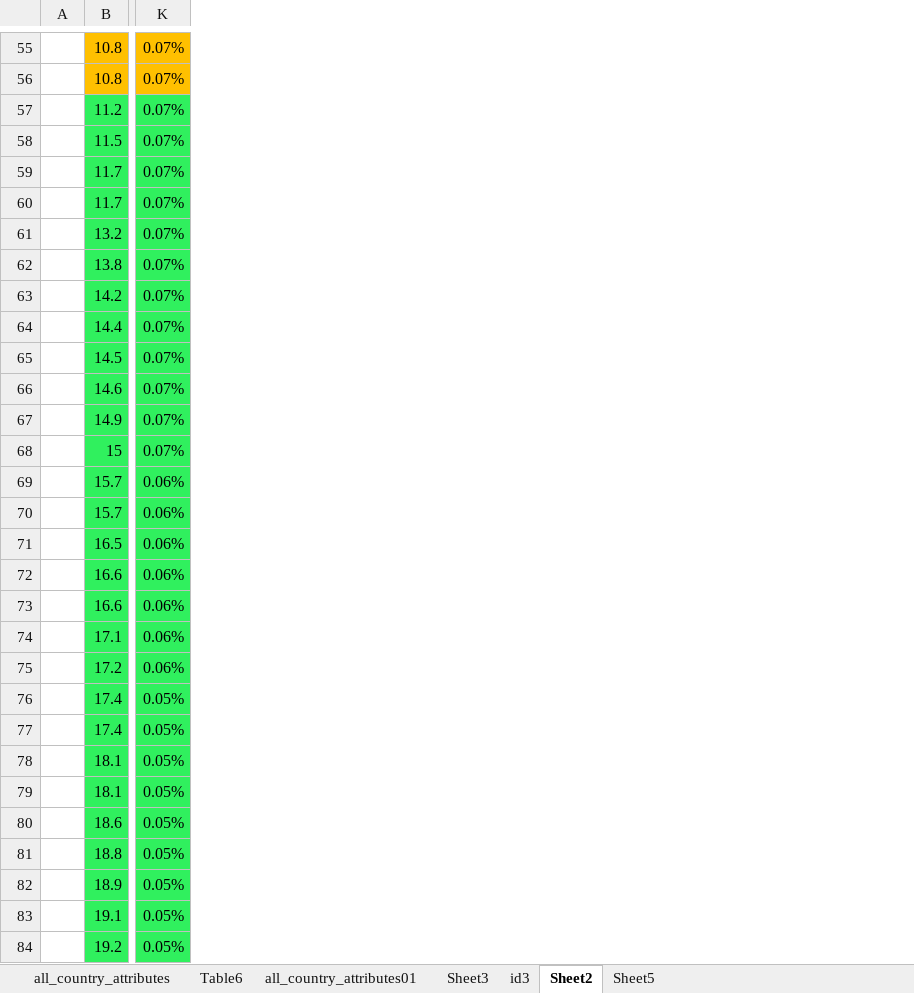
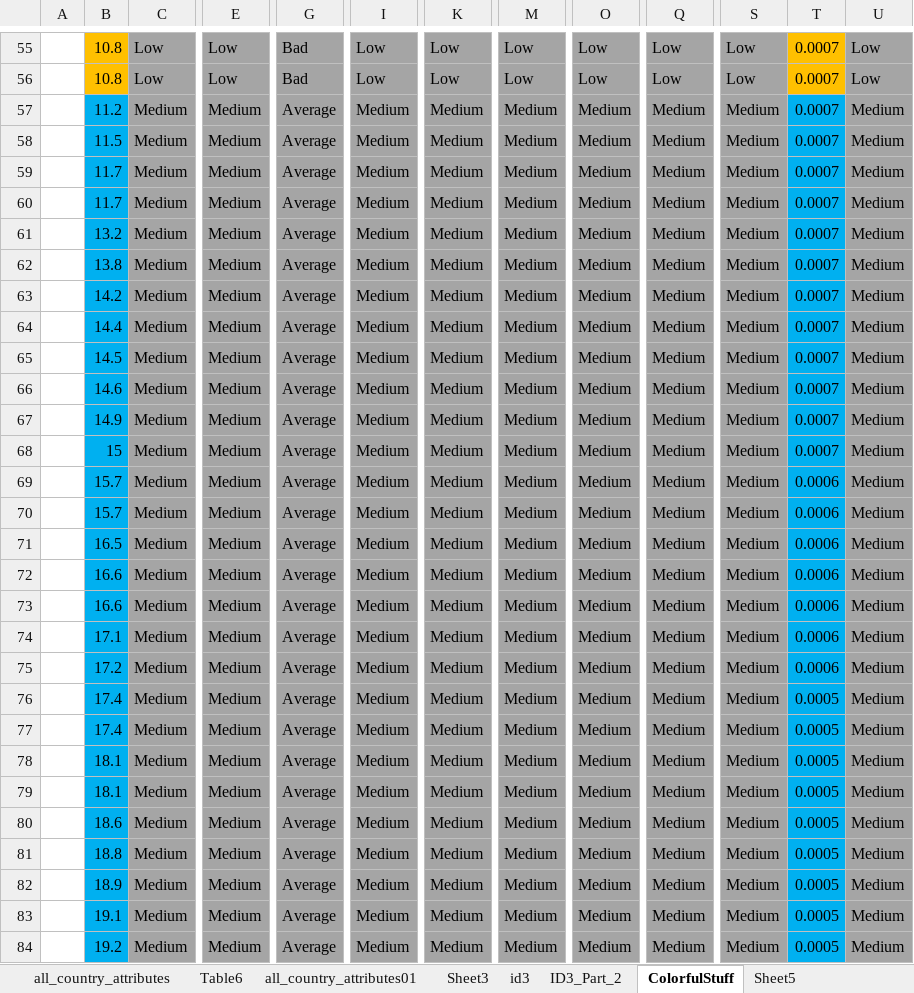
Before and after one commit to zfnoorani/dataMiningFinal, an Excel workbook: finalSheet.xlsx, sheet ColorfulStuff, drawn as a sheet; only a part is shown, gaps mark what is left out; values as stored, in another font and other column widths than the file's, no borders; removed rows and columns are numbered as before the commit, all else as after; the diff covers the shown part only; the diff names each change by its address in the sheet, - before the commit and + after, or states it on an @@ line.

```diff
--- a/finalSheet.xlsx (sheet ColorfulStuff)
+++ b/finalSheet.xlsx (sheet ColorfulStuff)
-sheet tab: Sheet2
+sheet tab: ColorfulStuff
+sheet tab: ID3_Part_2
+column C, rows 55-84: Low | Low | Medium | Medium | Medium | Medium | Medium | Medium | Medium | Medium | Medium | Medium | Medium | Medium | Medium | Medium | Medium | Medium | Medium | Medium | Medium | Medium | Medium | Medium | Medium | Medium | Medium | Medium | Medium | Medium
+column E, rows 55-84: Low | Low | Medium | Medium | Medium | Medium | Medium | Medium | Medium | Medium | Medium | Medium | Medium | Medium | Medium | Medium | Medium | Medium | Medium | Medium | Medium | Medium | Medium | Medium | Medium | Medium | Medium | Medium | Medium | Medium
+column G, rows 55-84: Bad | Bad | Average | Average | Average | Average | Average | Average | Average | Average | Average | Average | Average | Average | Average | Average | Average | Average | Average | Average | Average | Average | Average | Average | Average | Average | Average | Average | Average | Average
+column I, rows 55-84: Low | Low | Medium | Medium | Medium | Medium | Medium | Medium | Medium | Medium | Medium | Medium | Medium | Medium | Medium | Medium | Medium | Medium | Medium | Medium | Medium | Medium | Medium | Medium | Medium | Medium | Medium | Medium | Medium | Medium
+column K, rows 55-84: Low | Low | Medium | Medium | Medium | Medium | Medium | Medium | Medium | Medium | Medium | Medium | Medium | Medium | Medium | Medium | Medium | Medium | Medium | Medium | Medium | Medium | Medium | Medium | Medium | Medium | Medium | Medium | Medium | Medium
+column M, rows 55-84: Low | Low | Medium | Medium | Medium | Medium | Medium | Medium | Medium | Medium | Medium | Medium | Medium | Medium | Medium | Medium | Medium | Medium | Medium | Medium | Medium | Medium | Medium | Medium | Medium | Medium | Medium | Medium | Medium | Medium
+column O, rows 55-84: Low | Low | Medium | Medium | Medium | Medium | Medium | Medium | Medium | Medium | Medium | Medium | Medium | Medium | Medium | Medium | Medium | Medium | Medium | Medium | Medium | Medium | Medium | Medium | Medium | Medium | Medium | Medium | Medium | Medium
+column Q, rows 55-84: Low | Low | Medium | Medium | Medium | Medium | Medium | Medium | Medium | Medium | Medium | Medium | Medium | Medium | Medium | Medium | Medium | Medium | Medium | Medium | Medium | Medium | Medium | Medium | Medium | Medium | Medium | Medium | Medium | Medium
-column K, rows 55-84: 0.07% | 0.07% | 0.07% | 0.07% | 0.07% | 0.07% | 0.07% | 0.07% | 0.07% | 0.07% | 0.07% | 0.07% | 0.07% | 0.07% | 0.06% | 0.06% | 0.06% | 0.06% | 0.06% | 0.06% | 0.06% | 0.05% | 0.05% | 0.05% | 0.05% | 0.05% | 0.05% | 0.05% | 0.05% | 0.05%
+column S, rows 55-84: Low | Low | Medium | Medium | Medium | Medium | Medium | Medium | Medium | Medium | Medium | Medium | Medium | Medium | Medium | Medium | Medium | Medium | Medium | Medium | Medium | Medium | Medium | Medium | Medium | Medium | Medium | Medium | Medium | Medium
+column T, rows 55-84: 0.0007 | 0.0007 | 0.0007 | 0.0007 | 0.0007 | 0.0007 | 0.0007 | 0.0007 | 0.0007 | 0.0007 | 0.0007 | 0.0007 | 0.0007 | 0.0007 | 0.0006 | 0.0006 | 0.0006 | 0.0006 | 0.0006 | 0.0006 | 0.0006 | 0.0005 | 0.0005 | 0.0005 | 0.0005 | 0.0005 | 0.0005 | 0.0005 | 0.0005 | 0.0005
+column U, rows 55-84: Low | Low | Medium | Medium | Medium | Medium | Medium | Medium | Medium | Medium | Medium | Medium | Medium | Medium | Medium | Medium | Medium | Medium | Medium | Medium | Medium | Medium | Medium | Medium | Medium | Medium | Medium | Medium | Medium | Medium
-B57:B84 fill: #30F05E
+B57:B84 fill: #00B0F0
```
Also changed, not shown: 2 removed columns and cell formats elsewhere in this sheet, sheet id3, formulas that keep their value, 3 other files.
